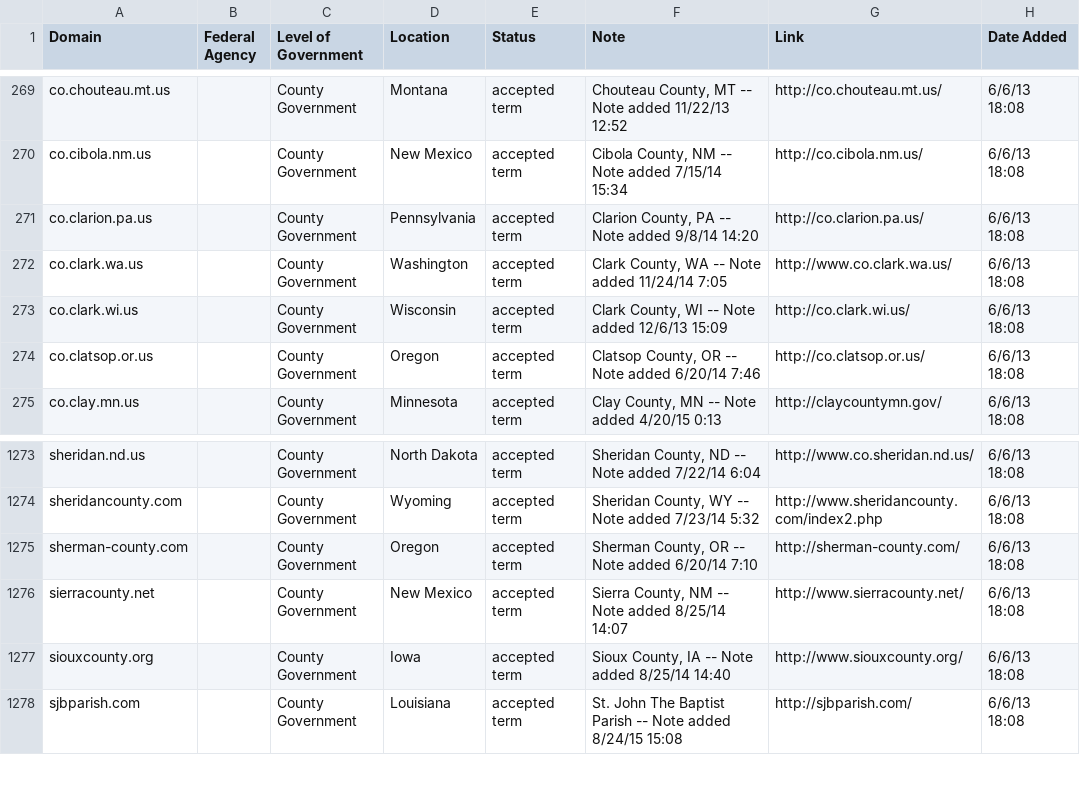
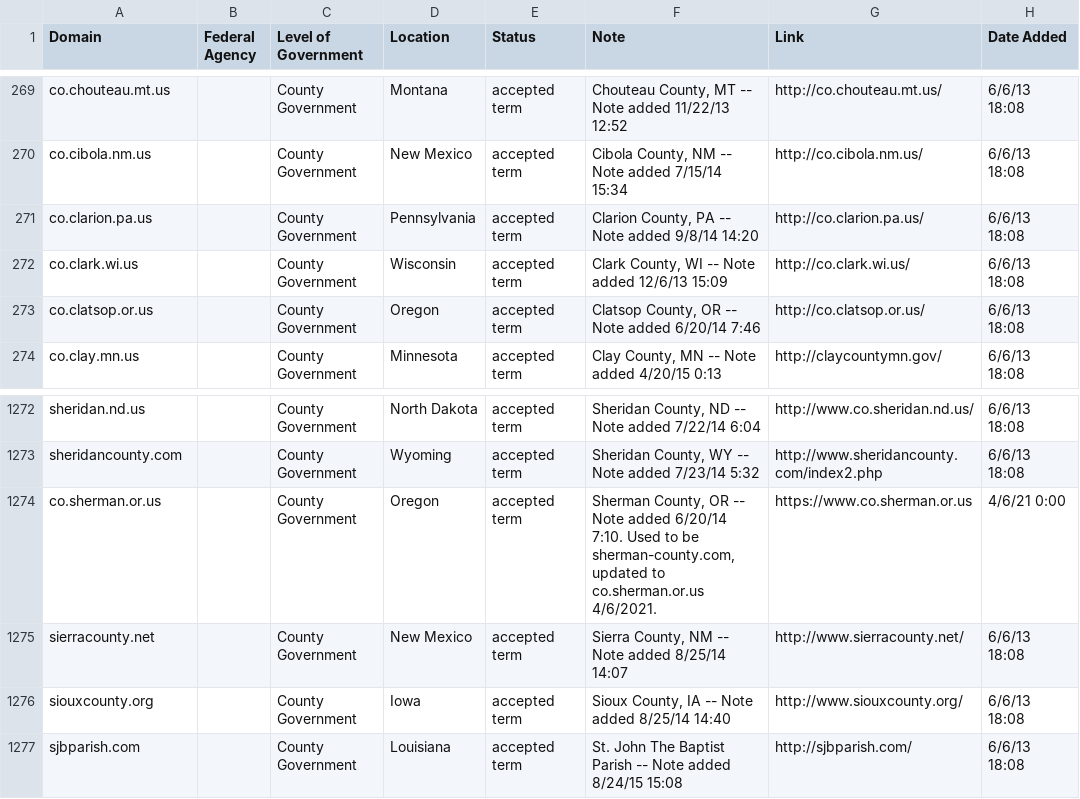
Before and after one commit to GSA/govt-urls, a CSV file: 5_govt_urls_county_only.csv, drawn as a sheet; only a part is shown, gaps mark what is left out.

```diff
--- a/5_govt_urls_county_only.csv
+++ b/5_govt_urls_county_only.csv
@@ -271,3 +271,2 @@ co.cibola.nm.us,,County Government,New Mexico,accepted term,"Cibola County, NM -
 co.clarion.pa.us,,County Government,Pennsylvania,accepted term,"Clarion County, PA -- Note added 9/8/14 14:20",http://co.clarion.pa.us/,6/6/13 18:08
-co.clark.wa.us,,County Government,Washington,accepted term,"Clark County, WA -- Note added 11/24/14 7:05",http://www.co.clark.wa.us/,6/6/13 18:08
 co.clark.wi.us,,County Government,Wisconsin,accepted term,"Clark County, WI -- Note added 12/6/13 15:09",http://co.clark.wi.us/,6/6/13 18:08
@@ -1274,3 +1273,3 @@ sheridan.nd.us,,County Government,North Dakota,accepted term,"Sheridan County, N
 sheridancounty.com,,County Government,Wyoming,accepted term,"Sheridan County, WY -- Note added 7/23/14 5:32",http://www.sheridancounty.com/index2.php,6/6/13 18:08
-sherman-county.com,,County Government,Oregon,accepted term,"Sherman County, OR -- Note added 6/20/14 7:10",http://sherman-county.com/,6/6/13 18:08
+co.sherman.or.us,,County Government,Oregon,accepted term,"Sherman County, OR -- Note added 6/20/14 7:10. Used to be sherman-county.com, updated to co.sherman.or.us 4/6/2021.",https://www.co.sherman.or.us,4/6/21 0:00
 sierracounty.net,,County Government,New Mexico,accepted term,"Sierra County, NM -- Note added 8/25/14 14:07",http://www.sierracounty.net/,6/6/13 18:08
```
Also changed, not shown: 4_govt_urls_regional_only.csv, 6_govt_urls_local_only.csv, 3 other files.
